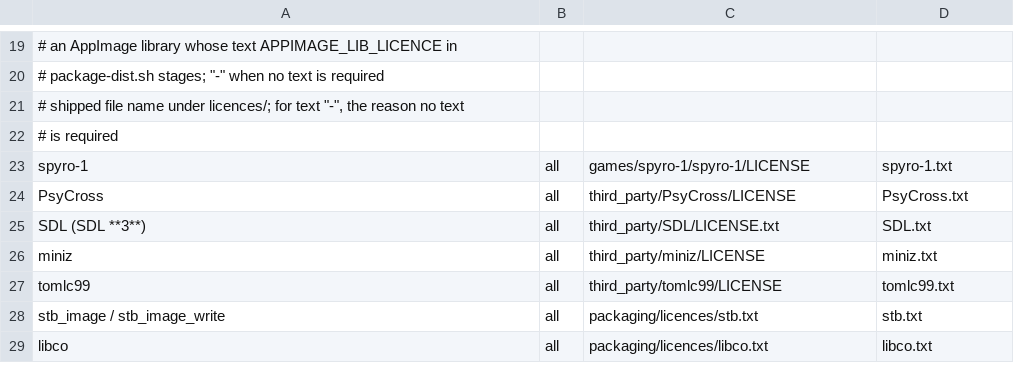
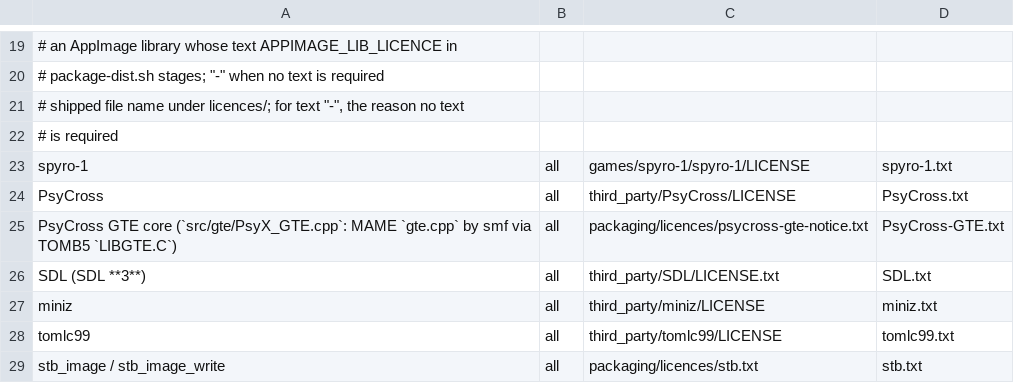
Before and after one commit to 907470/openpete, a TSV file: packaging/licences/manifest.tsv, drawn as a sheet; only a part is shown, gaps mark what is left out; the shorter side is filled out with more unchanged rows.

Commit message:
NOTICE: PsyCross GTE core attribution, MAME gte.cpp (smf, BSD-3-Clause) via TOMB5 LIBGTE.C (MIT); fork 0d2987b carries the notice

```diff
--- a/packaging/licences/manifest.tsv
+++ b/packaging/licences/manifest.tsv
@@ -24,2 +24,3 @@ spyro-1	all	games/spyro-1/spyro-1/LICENSE	spyro-1.txt
 PsyCross	all	third_party/PsyCross/LICENSE	PsyCross.txt
+PsyCross GTE core (`src/gte/PsyX_GTE.cpp`: MAME `gte.cpp` by smf via TOMB5 `LIBGTE.C`)	all	packaging/licences/psycross-gte-notice.txt	PsyCross-GTE.txt
 SDL (SDL **3**)	all	third_party/SDL/LICENSE.txt	SDL.txt
```
Also changed, not shown: 2 other files.
